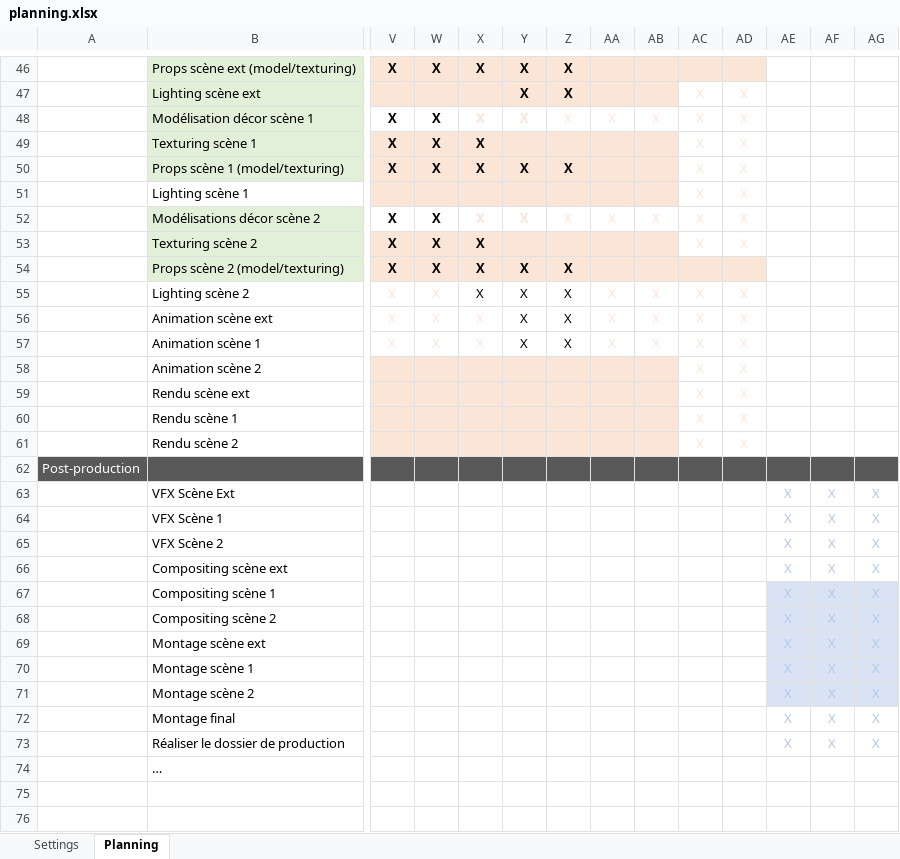
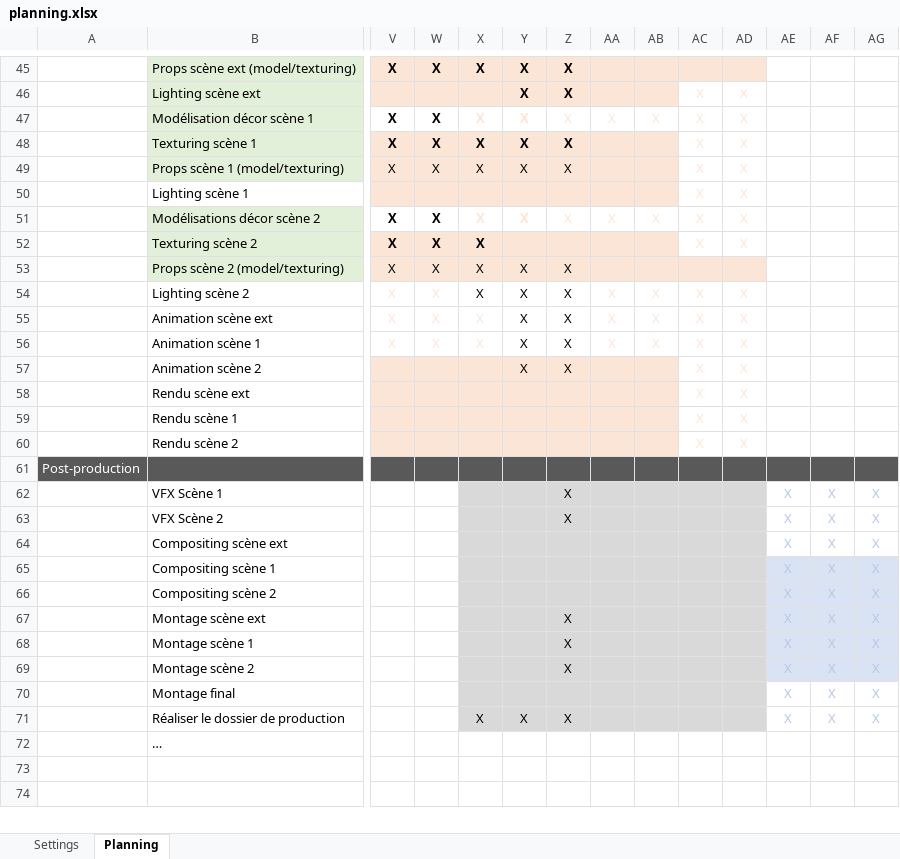
Before and after one commit to Audichu/Formation_studi, an Excel workbook: 01_WorkInProgress/01_PréProd/planning.xlsx, sheet Planning, drawn as a sheet; only a part is shown, gaps mark what is left out; values as stored, in another font and other column widths than the file's, no borders; conditional formats not drawn; removed rows and columns are numbered as before the commit, all else as after; rows hold the shown columns only; the diff covers the shown part only; the diff names each change by its address in the sheet, - before the commit and + after, or states it on an @@ line.

```diff
--- a/01_WorkInProgress/01_PréProd/planning.xlsx (sheet Planning)
+++ b/01_WorkInProgress/01_PréProd/planning.xlsx (sheet Planning)
-Y48: (empty)
+Y48: X
-Z48: (empty)
+Z48: X
-V49:Z49 bold: on
+V49:Z49 bold: off
-V53:Z53 bold: on
+V53:Z53 bold: off
-Y57: (empty)
+Y57: X
-Z57: (empty)
+Z57: X
-row 63:  | VFX Scène Ext |  |  |  |  |  |  |  |  |  | X | X | X
-X62:AD71 fill: none
+X62:AD71 fill: #D9D9D9
-Z62:Z63: (empty)
+Z62:Z63: X
-Z67:Z69: (empty)
+Z67:Z69: X
-X71: (empty)
+X71: X
-Y71: (empty)
+Y71: X
-Z71: (empty)
+Z71: X
```
Also changed, not shown: 1 added row, 2 removed rows and 2 edited cells elsewhere in this sheet, formulas that keep their value, 47 other files.
